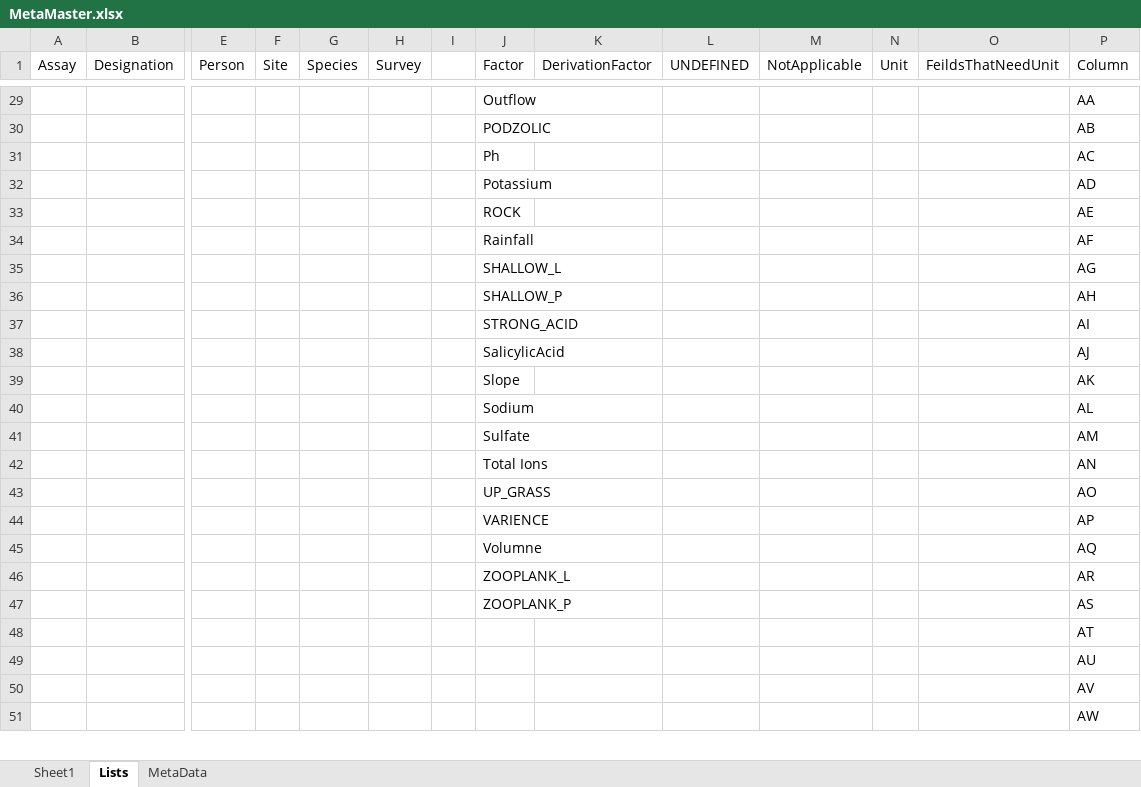
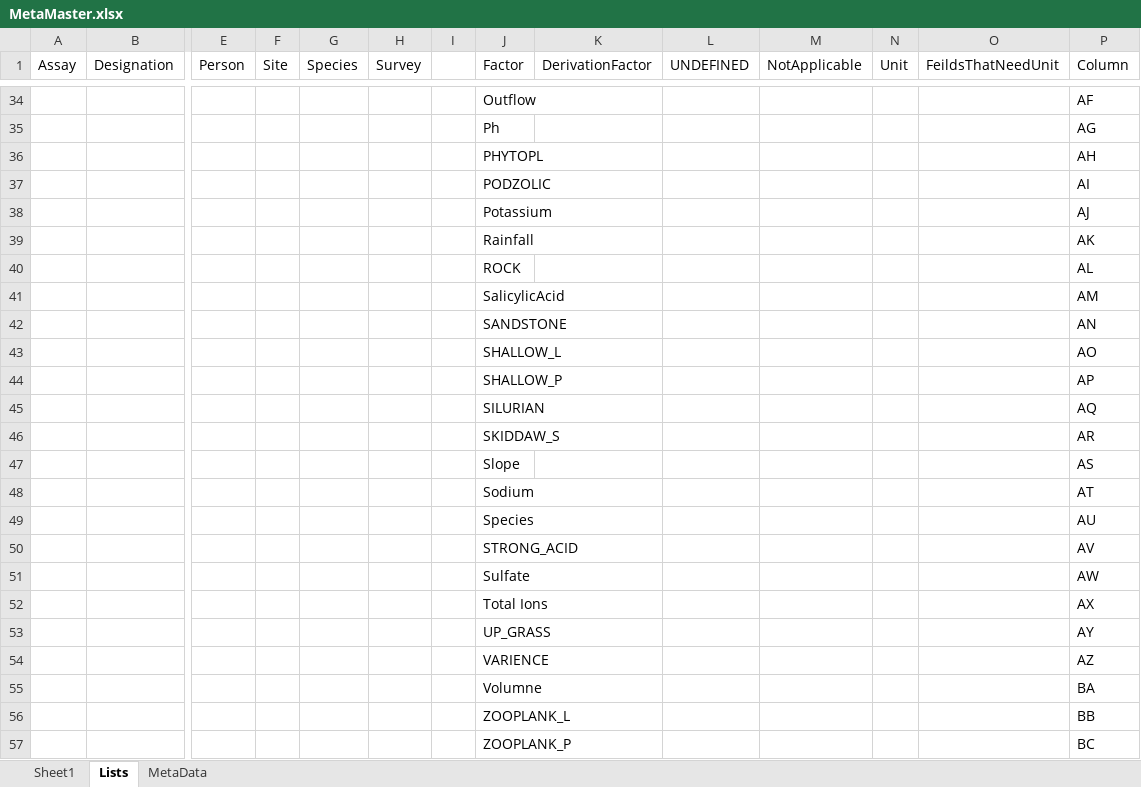
Before and after one commit to Christian-B/FishLink, an Excel workbook: data/MetaMaster.xlsx, sheet Lists, drawn as a sheet; only a part is shown, gaps mark what is left out; values as stored, in another font and other column widths than the file's, no borders; removed rows and columns are numbered as before the commit, all else as after; rows hold the shown columns only; the diff covers the shown part only; the diff names each change by its address in the sheet, - before the commit and + after, or states it on an @@ line.

```diff
--- a/data/MetaMaster.xlsx (sheet Lists)
+++ b/data/MetaMaster.xlsx (sheet Lists)
-P34 (Column): AA
+P34 (Column): AF
-row 30:  |  |  |  |  |  |  | PODZOLIC |  |  |  |  |  | AB
-P35 (Column): AC
+P35 (Column): AG
+row 36:  |  |  |  |  |  |  | PHYTOPL |  |  |  |  |  | AH
+row 37:  |  |  |  |  |  |  | PODZOLIC |  |  |  |  |  | AI
-P38 (Column): AD
+P38 (Column): AJ
-row 33:  |  |  |  |  |  |  | ROCK |  |  |  |  |  | AE
-P39 (Column): AF
+P39 (Column): AK
+row 40:  |  |  |  |  |  |  | ROCK |  |  |  |  |  | AL
+row 41:  |  |  |  |  |  |  | SalicylicAcid |  |  |  |  |  | AM
+row 42:  |  |  |  |  |  |  | SANDSTONE |  |  |  |  |  | AN
-P43 (Column): AG
+P43 (Column): AO
-P44 (Column): AH
+P44 (Column): AP
-row 37:  |  |  |  |  |  |  | STRONG_ACID |  |  |  |  |  | AI
-row 38:  |  |  |  |  |  |  | SalicylicAcid |  |  |  |  |  | AJ
+row 45:  |  |  |  |  |  |  | SILURIAN |  |  |  |  |  | AQ
+row 46:  |  |  |  |  |  |  | SKIDDAW_S |  |  |  |  |  | AR
-P47 (Column): AK
+P47 (Column): AS
-P48 (Column): AL
+P48 (Column): AT
+row 49:  |  |  |  |  |  |  | Species |  |  |  |  |  | AU
+row 50:  |  |  |  |  |  |  | STRONG_ACID |  |  |  |  |  | AV
-P51 (Column): AM
+P51 (Column): AW
-P52 (Column): AN
+P52 (Column): AX
-P53 (Column): AO
+P53 (Column): AY
-P54 (Column): AP
+P54 (Column): AZ
-P55 (Column): AQ
+P55 (Column): BA
-P56 (Column): AR
+P56 (Column): BB
-P57 (Column): AS
+P57 (Column): BC
-row 48:  |  |  |  |  |  |  |  |  |  |  |  |  | AT
-row 49:  |  |  |  |  |  |  |  |  |  |  |  |  | AU
-row 50:  |  |  |  |  |  |  |  |  |  |  |  |  | AV
-row 51:  |  |  |  |  |  |  |  |  |  |  |  |  | AW
```
Also changed, not shown: 5 added rows, 6 removed rows and 22 edited cells elsewhere in this sheet, sheet Sheet1, 2 other files.
